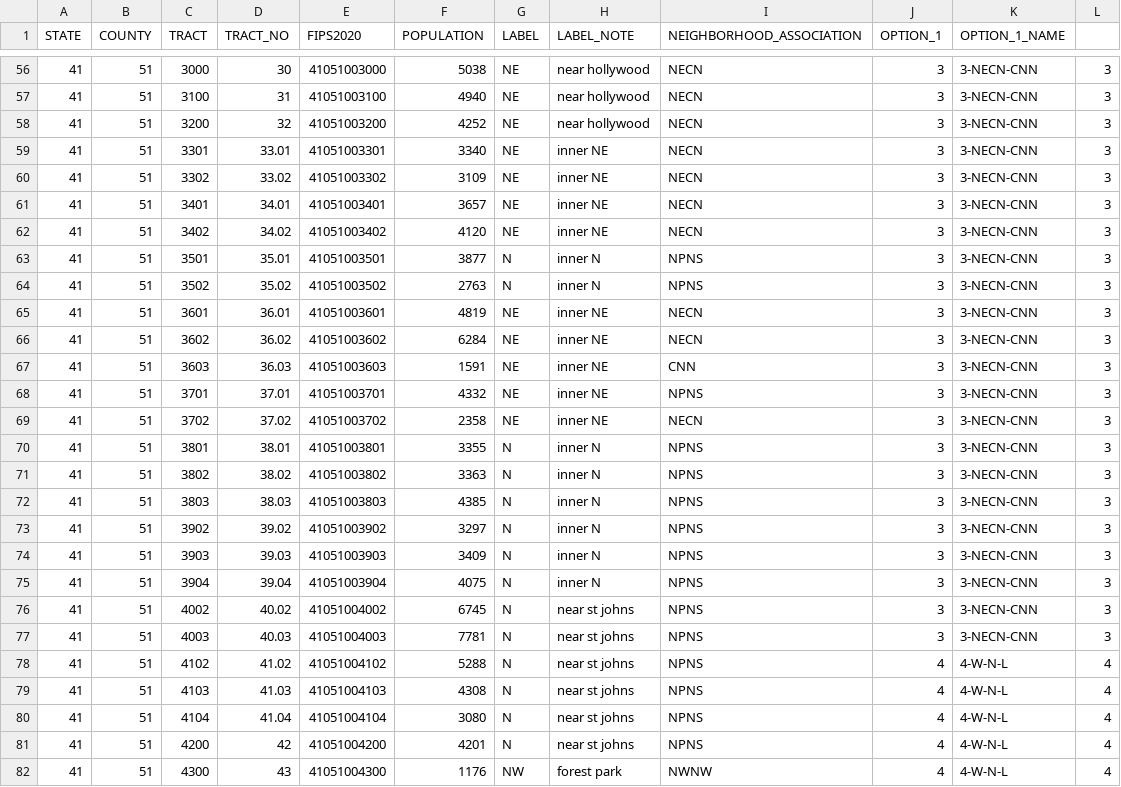
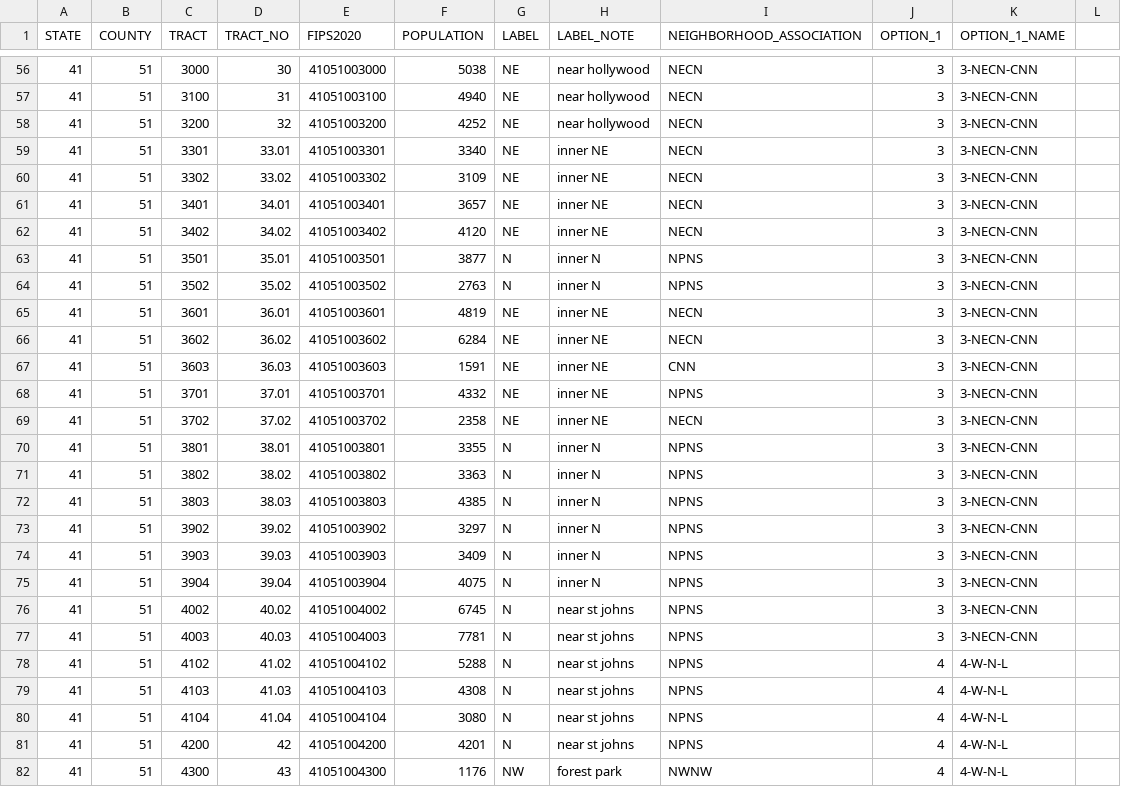
Before and after one commit to wpbSabi/portland_potential_districts, a CSV file: data/tract_labels.csv, drawn as a sheet; only a part is shown, gaps mark what is left out; the diff covers the shown part only.

```diff
--- a/data/tract_labels.csv
+++ b/data/tract_labels.csv
@@ -56,27 +56,27 @@ STATE,COUNTY,TRACT,TRACT_NO,FIPS2020,POPULATION,LABEL,LABEL_NOTE,NEIGHBORHOOD_AS
-41,51,3000,30,41051003000,5038,NE,near hollywood,NECN,3,3-NECN-CNN,3
-41,51,3100,31,41051003100,4940,NE,near hollywood,NECN,3,3-NECN-CNN,3
-41,51,3200,32,41051003200,4252,NE,near hollywood,NECN,3,3-NECN-CNN,3
-41,51,3301,33.01,41051003301,3340,NE,inner NE,NECN,3,3-NECN-CNN,3
-41,51,3302,33.02,41051003302,3109,NE,inner NE,NECN,3,3-NECN-CNN,3
-41,51,3401,34.01,41051003401,3657,NE,inner NE,NECN,3,3-NECN-CNN,3
-41,51,3402,34.02,41051003402,4120,NE,inner NE,NECN,3,3-NECN-CNN,3
-41,51,3501,35.01,41051003501,3877,N,inner N,NPNS,3,3-NECN-CNN,3
-41,51,3502,35.02,41051003502,2763,N,inner N,NPNS,3,3-NECN-CNN,3
-41,51,3601,36.01,41051003601,4819,NE,inner NE,NECN,3,3-NECN-CNN,3
-41,51,3602,36.02,41051003602,6284,NE,inner NE,NECN,3,3-NECN-CNN,3
-41,51,3603,36.03,41051003603,1591,NE,inner NE,CNN,3,3-NECN-CNN,3
-41,51,3701,37.01,41051003701,4332,NE,inner NE,NPNS,3,3-NECN-CNN,3
-41,51,3702,37.02,41051003702,2358,NE,inner NE,NECN,3,3-NECN-CNN,3
-41,51,3801,38.01,41051003801,3355,N,inner N,NPNS,3,3-NECN-CNN,3
-41,51,3802,38.02,41051003802,3363,N,inner N,NPNS,3,3-NECN-CNN,3
-41,51,3803,38.03,41051003803,4385,N,inner N,NPNS,3,3-NECN-CNN,3
-41,51,3902,39.02,41051003902,3297,N,inner N,NPNS,3,3-NECN-CNN,3
-41,51,3903,39.03,41051003903,3409,N,inner N,NPNS,3,3-NECN-CNN,3
-41,51,3904,39.04,41051003904,4075,N,inner N,NPNS,3,3-NECN-CNN,3
-41,51,4002,40.02,41051004002,6745,N,near st johns,NPNS,3,3-NECN-CNN,3
-41,51,4003,40.03,41051004003,7781,N,near st johns,NPNS,3,3-NECN-CNN,3
-41,51,4102,41.02,41051004102,5288,N,near st johns,NPNS,4,4-W-N-L,4
-41,51,4103,41.03,41051004103,4308,N,near st johns,NPNS,4,4-W-N-L,4
-41,51,4104,41.04,41051004104,3080,N,near st johns,NPNS,4,4-W-N-L,4
-41,51,4200,42,41051004200,4201,N,near st johns,NPNS,4,4-W-N-L,4
-41,51,4300,43,41051004300,1176,NW,forest park,NWNW,4,4-W-N-L,4
+41,51,3000,30,41051003000,5038,NE,near hollywood,NECN,3,3-NECN-CNN
+41,51,3100,31,41051003100,4940,NE,near hollywood,NECN,3,3-NECN-CNN
+41,51,3200,32,41051003200,4252,NE,near hollywood,NECN,3,3-NECN-CNN
+41,51,3301,33.01,41051003301,3340,NE,inner NE,NECN,3,3-NECN-CNN
+41,51,3302,33.02,41051003302,3109,NE,inner NE,NECN,3,3-NECN-CNN
+41,51,3401,34.01,41051003401,3657,NE,inner NE,NECN,3,3-NECN-CNN
+41,51,3402,34.02,41051003402,4120,NE,inner NE,NECN,3,3-NECN-CNN
+41,51,3501,35.01,41051003501,3877,N,inner N,NPNS,3,3-NECN-CNN
+41,51,3502,35.02,41051003502,2763,N,inner N,NPNS,3,3-NECN-CNN
+41,51,3601,36.01,41051003601,4819,NE,inner NE,NECN,3,3-NECN-CNN
+41,51,3602,36.02,41051003602,6284,NE,inner NE,NECN,3,3-NECN-CNN
+41,51,3603,36.03,41051003603,1591,NE,inner NE,CNN,3,3-NECN-CNN
+41,51,3701,37.01,41051003701,4332,NE,inner NE,NPNS,3,3-NECN-CNN
+41,51,3702,37.02,41051003702,2358,NE,inner NE,NECN,3,3-NECN-CNN
+41,51,3801,38.01,41051003801,3355,N,inner N,NPNS,3,3-NECN-CNN
+41,51,3802,38.02,41051003802,3363,N,inner N,NPNS,3,3-NECN-CNN
+41,51,3803,38.03,41051003803,4385,N,inner N,NPNS,3,3-NECN-CNN
+41,51,3902,39.02,41051003902,3297,N,inner N,NPNS,3,3-NECN-CNN
+41,51,3903,39.03,41051003903,3409,N,inner N,NPNS,3,3-NECN-CNN
+41,51,3904,39.04,41051003904,4075,N,inner N,NPNS,3,3-NECN-CNN
+41,51,4002,40.02,41051004002,6745,N,near st johns,NPNS,3,3-NECN-CNN
+41,51,4003,40.03,41051004003,7781,N,near st johns,NPNS,3,3-NECN-CNN
+41,51,4102,41.02,41051004102,5288,N,near st johns,NPNS,4,4-W-N-L
+41,51,4103,41.03,41051004103,4308,N,near st johns,NPNS,4,4-W-N-L
+41,51,4104,41.04,41051004104,3080,N,near st johns,NPNS,4,4-W-N-L
+41,51,4200,42,41051004200,4201,N,near st johns,NPNS,4,4-W-N-L
+41,51,4300,43,41051004300,1176,NW,forest park,NWNW,4,4-W-N-L
```
Also changed, not shown: 137 edited cells elsewhere in this file.
